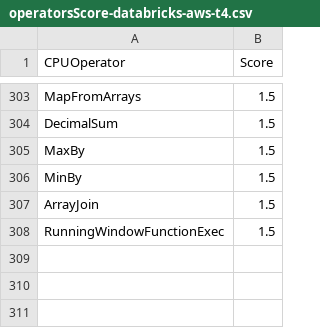
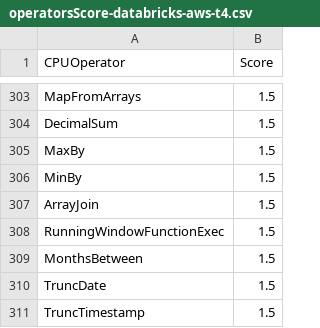
Before and after one commit to NVIDIA/spark-rapids-tools, a CSV file: core/src/main/resources/operatorsScore-databricks-aws-t4.csv, drawn as a sheet; only a part is shown, gaps mark what is left out.

```diff
--- a/core/src/main/resources/operatorsScore-databricks-aws-t4.csv
+++ b/core/src/main/resources/operatorsScore-databricks-aws-t4.csv
@@ -308 +308,4 @@ ArrayJoin,1.5
 RunningWindowFunctionExec,1.5
+MonthsBetween,1.5
+TruncDate,1.5
+TruncTimestamp,1.5
```
Also changed, not shown: core/src/main/resources/operatorsScore-databricks-azure-t4.csv, core/src/main/resources/operatorsScore-dataproc-gke-l4.csv, 14 other files.
